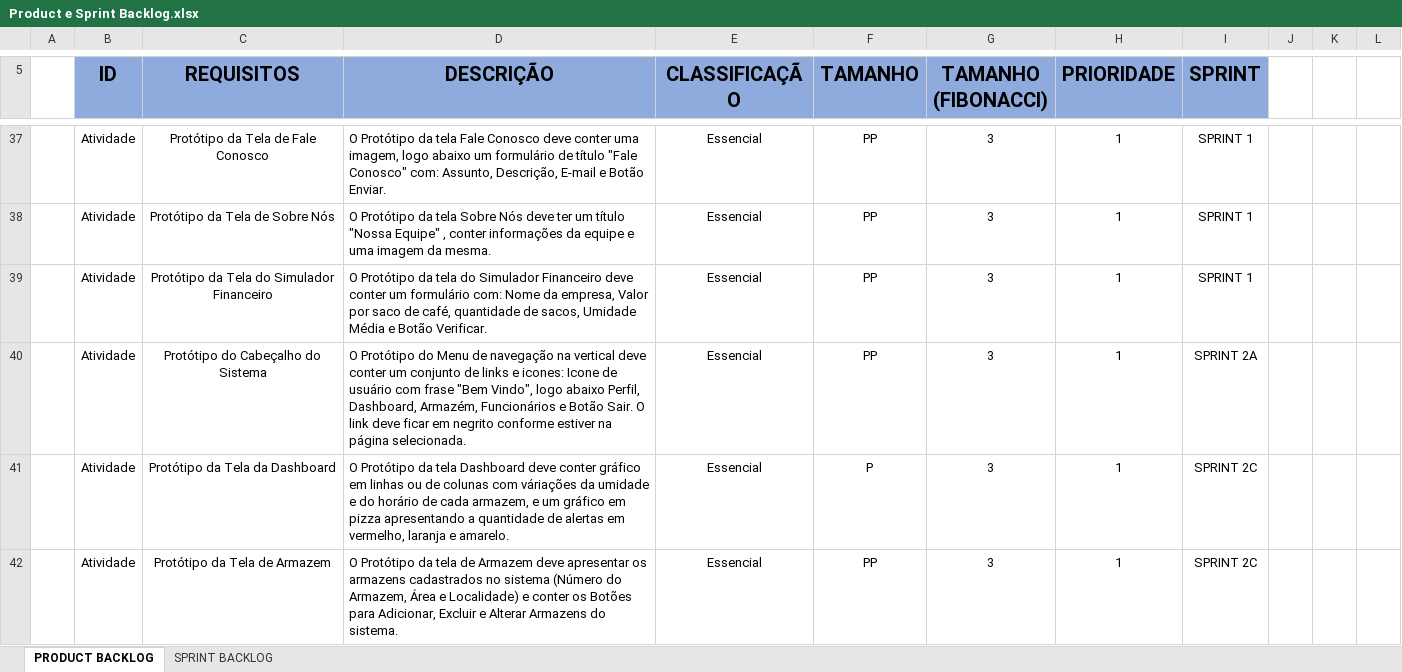
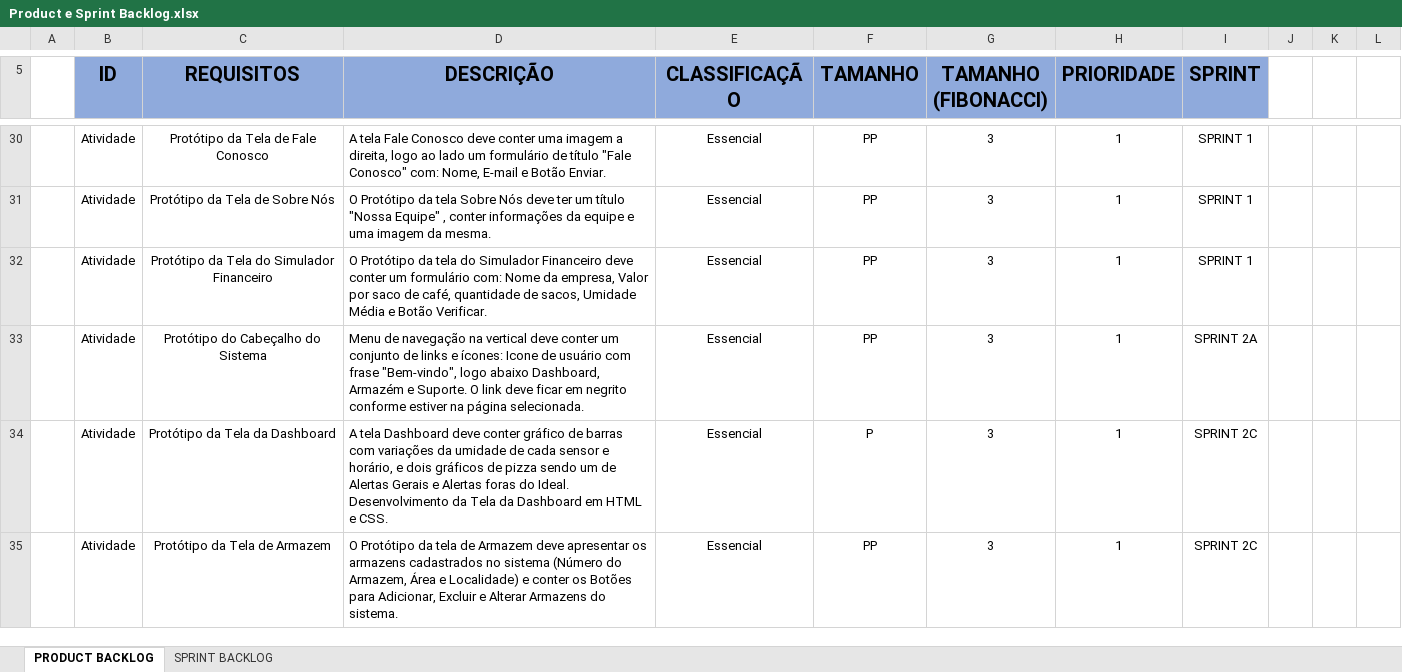
Before and after one commit to Grupo2-ADSC/Projeto-TechSolutions, an Excel workbook: Arquivos/arquivos gerais/Product e Sprint Backlog.xlsx, sheet PRODUCT BACKLOG, drawn as a sheet; only a part is shown, gaps mark what is left out; values as stored, in another font and other column widths than the file's, no borders; table styles not drawn; addresses are those after the commit; the diff covers the shown part only; the diff names each change by its address in the sheet, - before the commit and + after, or states it on an @@ line.

```diff
--- a/Arquivos/arquivos gerais/Product e Sprint Backlog.xlsx (sheet PRODUCT BACKLOG)
+++ b/Arquivos/arquivos gerais/Product e Sprint Backlog.xlsx (sheet PRODUCT BACKLOG)
-D30 (DESCRIÇÃO): O Protótipo da tela Fale Conosco deve conter uma imagem, logo abaixo um formulário de título "Fale Conosco" com: Assunto, Descrição, E-mail e…
+D30 (DESCRIÇÃO): A tela Fale Conosco deve conter uma imagem a direita, logo ao lado um formulário de título "Fale Conosco" com: Nome, E-mail e…
-D33 (DESCRIÇÃO): O Protótipo do Menu de navegação na vertical deve conter um conjunto de links e icones: Icone de usuário com frase "Bem Vindo", logo abaixo Perfil, Dashboard, Armazém, Funcionários e Botão Sair. O link…
+D33 (DESCRIÇÃO): Menu de navegação na vertical deve conter um conjunto de links e ícones: Icone de usuário com frase "Bem-vindo", logo abaixo Dashboard, Armazém e Suporte. O link…
-D34 (DESCRIÇÃO): O Protótipo da tela Dashboard deve conter gráfico em linhas ou de colunas com váriações da umidade e do horário de cada armazem, e um gráfico em pizza apresentando a quantidade de alertas em vermelho, laranja e amarelo.
+D34 (DESCRIÇÃO): A tela Dashboard deve conter gráfico de barras com variações da umidade de cada sensor e horário, e dois gráficos de pizza sendo um de Alertas Gerais e Alertas foras do Ideal. Desenvolvimento da Tela da Dashboard em HTML e CSS.
```
Also changed, not shown: 10 removed rows, 19 edited cells and cell formats elsewhere in this sheet, sheet SPRINT BACKLOG, 5 other files.
